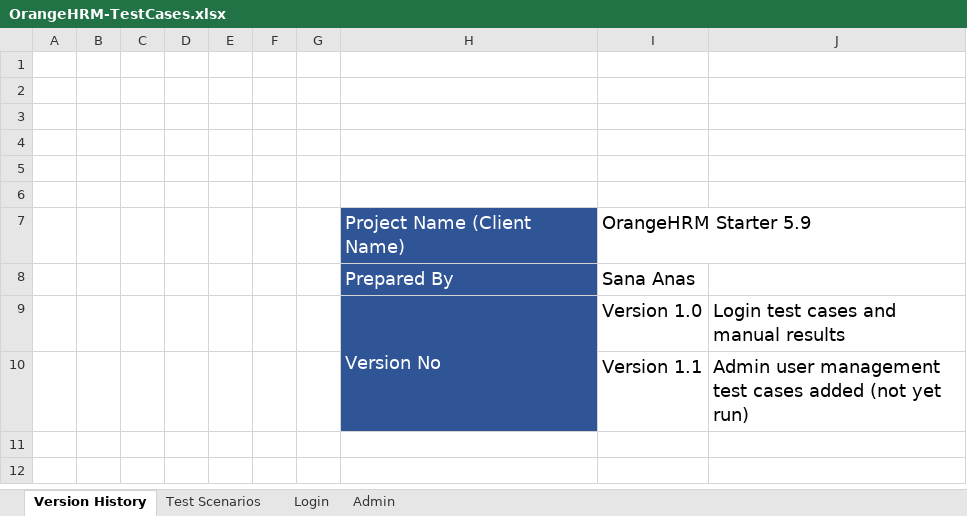
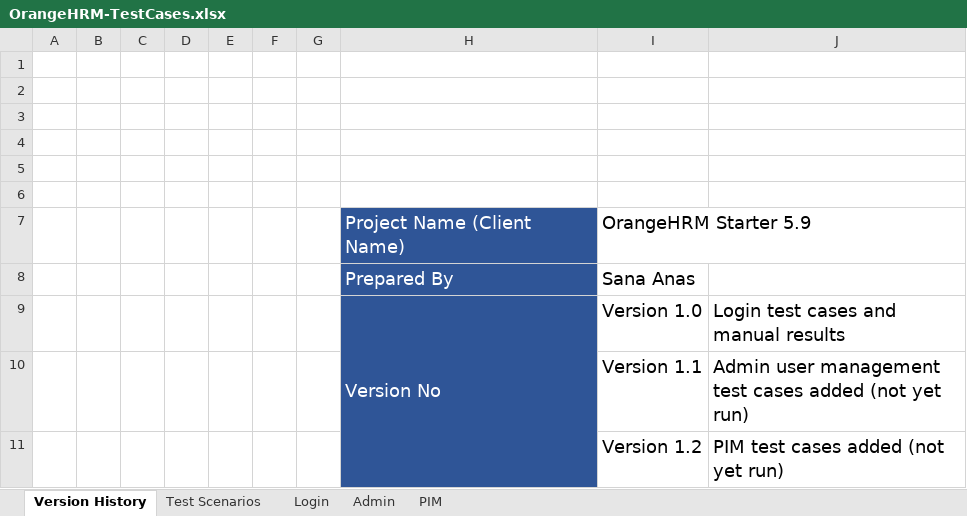
Before and after one commit to Sana-nas/orangehrm-qa, an Excel workbook: manual-testing/OrangeHRM-TestCases.xlsx, sheet Version History, drawn as a sheet; values as stored, in another font and other column widths than the file's, no borders; the diff names each change by its address in the sheet, - before the commit and + after, or states it on an @@ line.

Commit message:
Add PIM scenarios and test cases (not yet run)

```diff
--- a/manual-testing/OrangeHRM-TestCases.xlsx (sheet Version History)
+++ b/manual-testing/OrangeHRM-TestCases.xlsx (sheet Version History)
+sheet tab: PIM
+row 11:  |  |  |  |  |  |  |  | Version 1.2 | PIM test cases added (not yet run)
```
Also changed, not shown: sheet Test Scenarios.
